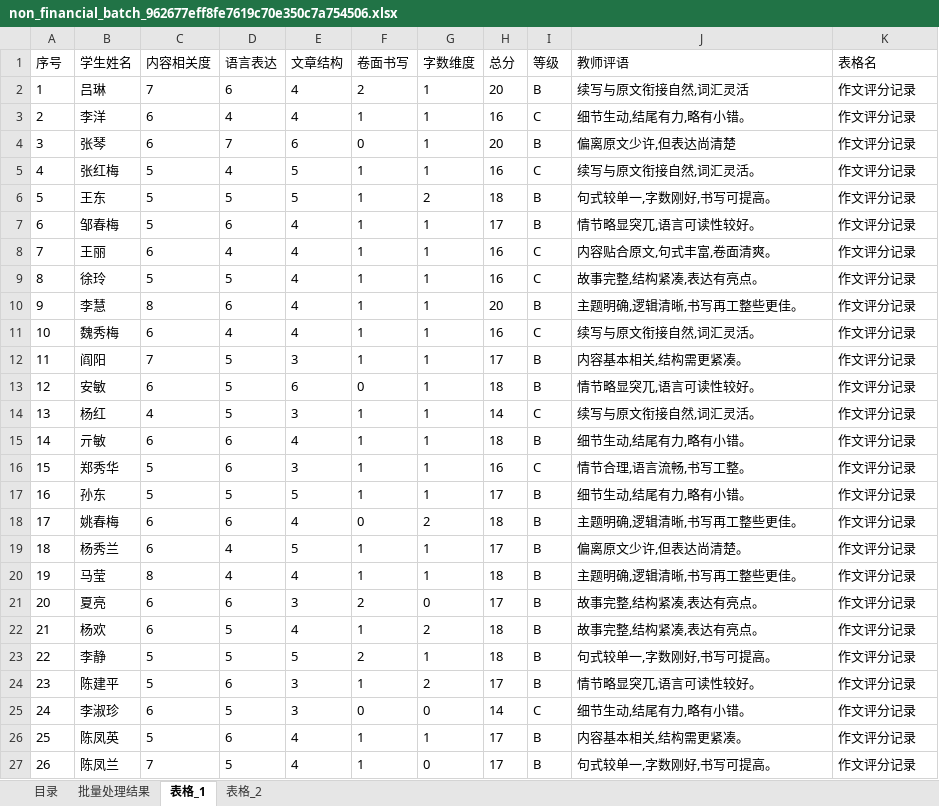
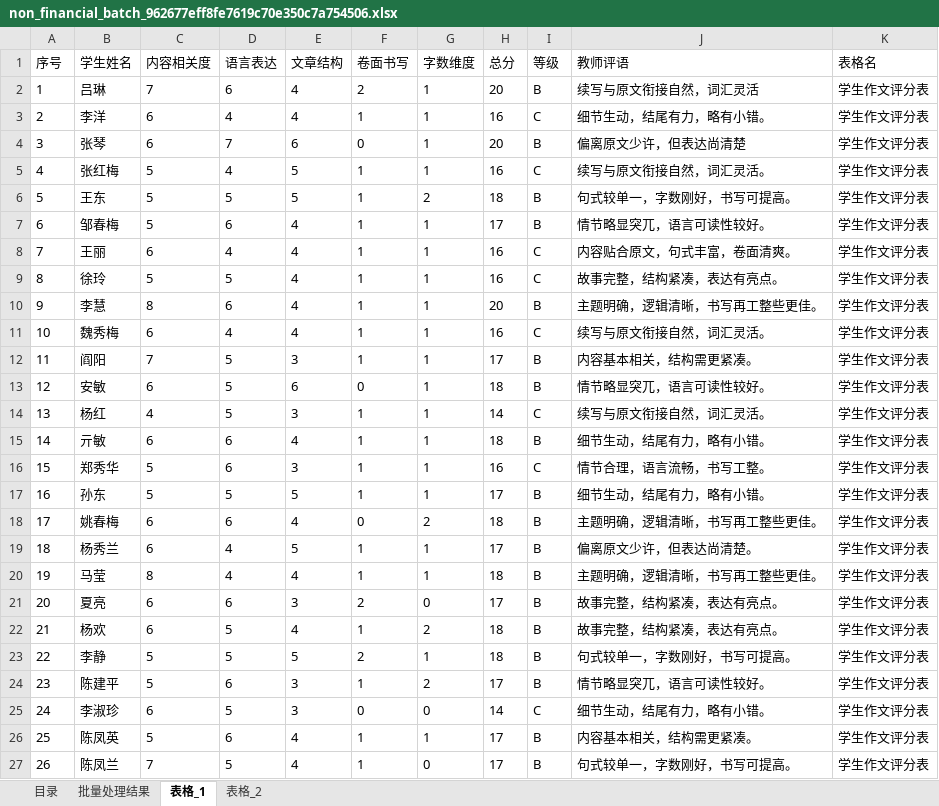
Before and after one commit to Willsgao/BankDataViz, an Excel workbook: backend/static/excel_data/962677eff8fe7619c70e350c7a754506/non_financial_batch_962677eff8fe7619c70e350c7a754506.xlsx, sheet 表格_1, drawn as a sheet; values as stored, in another font and other column widths than the file's, no borders; charts and pictures not drawn; the diff names each change by its address in the sheet, - before the commit and + after, or states it on an @@ line.

```diff
--- a/backend/static/excel_data/962677eff8fe7619c70e350c7a754506/non_financial_batch_962677eff8fe7619c70e350c7a754506.xlsx (sheet 表格_1)
+++ b/backend/static/excel_data/962677eff8fe7619c70e350c7a754506/non_financial_batch_962677eff8fe7619c70e350c7a754506.xlsx (sheet 表格_1)
-J2 (教师评语): 续写与原文衔接自然,词汇灵活
+J2 (教师评语): 续写与原文衔接自然，词汇灵活
-K2:K27 (表格名): 作文评分记录
+K2:K27 (表格名): 学生作文评分表
-J3 (教师评语): 细节生动,结尾有力,略有小错。
+J3 (教师评语): 细节生动，结尾有力，略有小错。
-J4 (教师评语): 偏离原文少许,但表达尚清楚
+J4 (教师评语): 偏离原文少许，但表达尚清楚
-J5 (教师评语): 续写与原文衔接自然,词汇灵活。
+J5 (教师评语): 续写与原文衔接自然，词汇灵活。
-J6 (教师评语): 句式较单一,字数刚好,书写可提高。
+J6 (教师评语): 句式较单一，字数刚好，书写可提高。
-J7 (教师评语): 情节略显突兀,语言可读性较好。
+J7 (教师评语): 情节略显突兀，语言可读性较好。
-J8 (教师评语): 内容贴合原文,句式丰富,卷面清爽。
+J8 (教师评语): 内容贴合原文，句式丰富，卷面清爽。
-J9 (教师评语): 故事完整,结构紧凑,表达有亮点。
+J9 (教师评语): 故事完整，结构紧凑，表达有亮点。
-J10 (教师评语): 主题明确,逻辑清晰,书写再工整些更佳。
+J10 (教师评语): 主题明确，逻辑清晰，书写再工整些更佳。
-J11 (教师评语): 续写与原文衔接自然,词汇灵活。
+J11 (教师评语): 续写与原文衔接自然，词汇灵活。
-J12 (教师评语): 内容基本相关,结构需更紧凑。
+J12 (教师评语): 内容基本相关，结构需更紧凑。
-J13 (教师评语): 情节略显突兀,语言可读性较好。
+J13 (教师评语): 情节略显突兀，语言可读性较好。
-J14 (教师评语): 续写与原文衔接自然,词汇灵活。
+J14 (教师评语): 续写与原文衔接自然，词汇灵活。
-J15 (教师评语): 细节生动,结尾有力,略有小错。
+J15 (教师评语): 细节生动，结尾有力，略有小错。
-J16 (教师评语): 情节合理,语言流畅,书写工整。
+J16 (教师评语): 情节合理，语言流畅，书写工整。
-J17 (教师评语): 细节生动,结尾有力,略有小错。
+J17 (教师评语): 细节生动，结尾有力，略有小错。
-J18 (教师评语): 主题明确,逻辑清晰,书写再工整些更佳。
+J18 (教师评语): 主题明确，逻辑清晰，书写再工整些更佳。
-J19 (教师评语): 偏离原文少许,但表达尚清楚。
+J19 (教师评语): 偏离原文少许，但表达尚清楚。
-J20 (教师评语): 主题明确,逻辑清晰,书写再工整些更佳。
+J20 (教师评语): 主题明确，逻辑清晰，书写再工整些更佳。
-J21:J22 (教师评语): 故事完整,结构紧凑,表达有亮点。
+J21:J22 (教师评语): 故事完整，结构紧凑，表达有亮点。
-J23 (教师评语): 句式较单一,字数刚好,书写可提高。
+J23 (教师评语): 句式较单一，字数刚好，书写可提高。
-J24 (教师评语): 情节略显突兀,语言可读性较好。
+J24 (教师评语): 情节略显突兀，语言可读性较好。
-J25 (教师评语): 细节生动,结尾有力,略有小错。
+J25 (教师评语): 细节生动，结尾有力，略有小错。
-J26 (教师评语): 内容基本相关,结构需更紧凑。
+J26 (教师评语): 内容基本相关，结构需更紧凑。
-J27 (教师评语): 句式较单一,字数刚好,书写可提高。
+J27 (教师评语): 句式较单一，字数刚好，书写可提高。
```
Also changed, not shown: sheet 目录, backend/static/excel_data/962677eff8fe7619c70e350c7a754506/single_1.xlsx, 3 other files.
